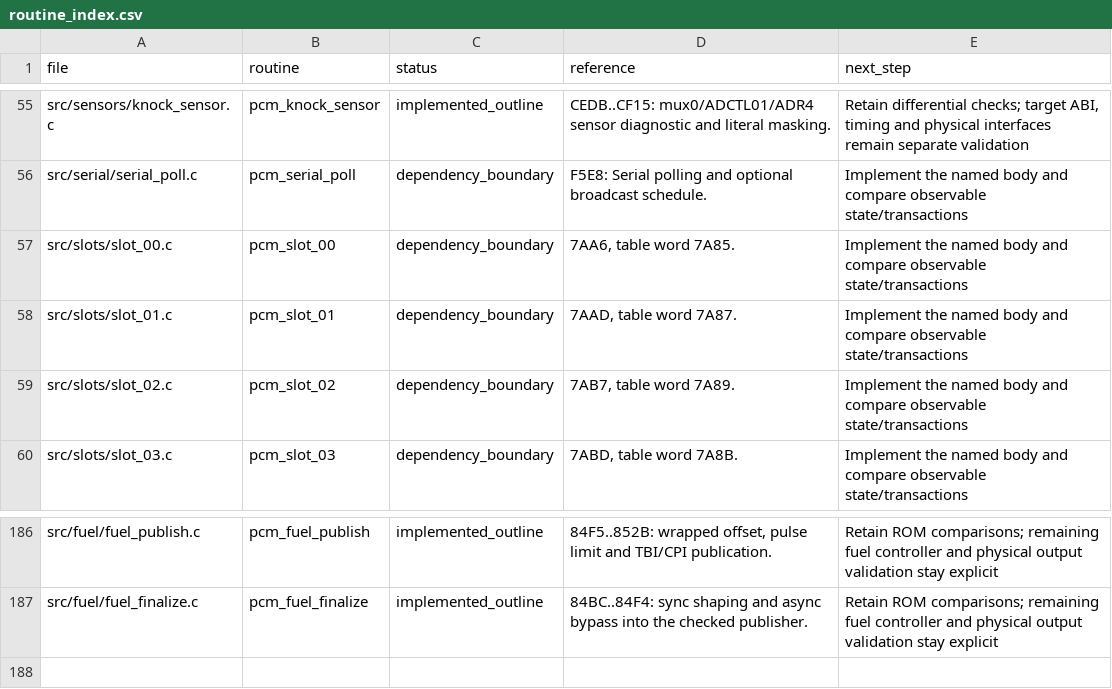
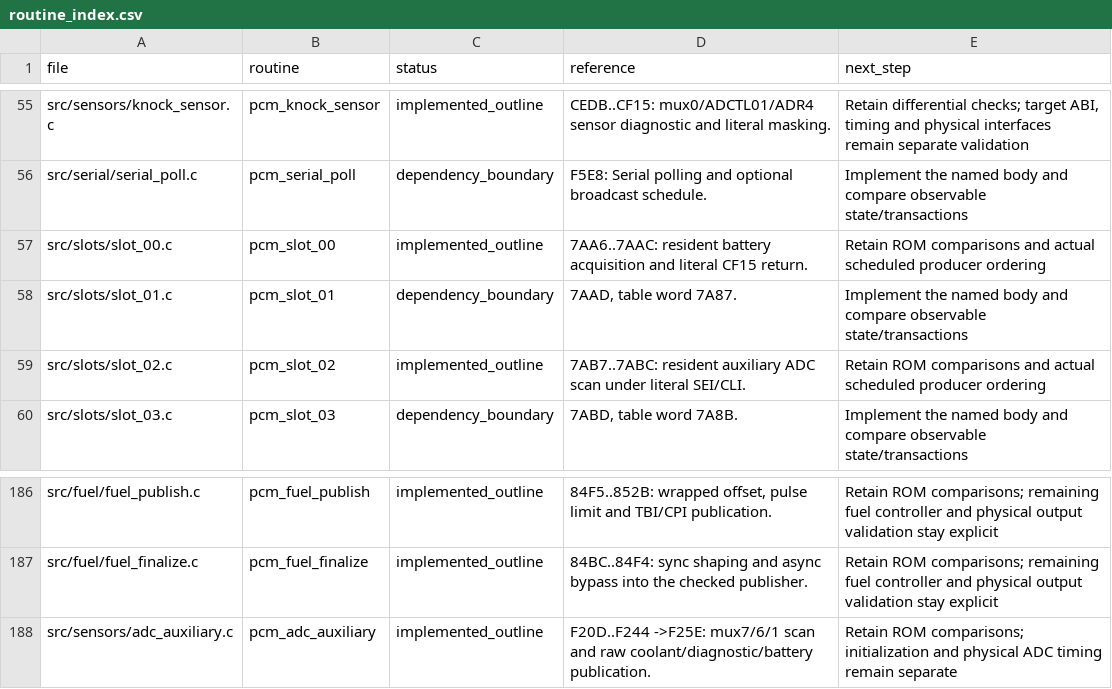
Before and after one commit to snow663/7427HWContract, a CSV file: pseudo-source/routine_index.csv, drawn as a sheet; only a part is shown, gaps mark what is left out.

Commit message:
Connect battery and auxiliary acquisition in resident slots

```diff
--- a/pseudo-source/routine_index.csv
+++ b/pseudo-source/routine_index.csv
@@ -56,5 +56,5 @@ src/sensors/knock_sensor.c,pcm_knock_sensor,implemented_outline,CEDB..CF15: mux0
 src/serial/serial_poll.c,pcm_serial_poll,dependency_boundary,F5E8: Serial polling and optional broadcast schedule.,Implement the named body and compare observable state/transactions
-src/slots/slot_00.c,pcm_slot_00,dependency_boundary,"7AA6, table word 7A85.",Implement the named body and compare observable state/transactions
+src/slots/slot_00.c,pcm_slot_00,implemented_outline,7AA6..7AAC: resident battery acquisition and literal CF15 return.,Retain ROM comparisons and actual scheduled producer ordering
 src/slots/slot_01.c,pcm_slot_01,dependency_boundary,"7AAD, table word 7A87.",Implement the named body and compare observable state/transactions
-src/slots/slot_02.c,pcm_slot_02,dependency_boundary,"7AB7, table word 7A89.",Implement the named body and compare observable state/transactions
+src/slots/slot_02.c,pcm_slot_02,implemented_outline,7AB7..7ABC: resident auxiliary ADC scan under literal SEI/CLI.,Retain ROM comparisons and actual scheduled producer ordering
 src/slots/slot_03.c,pcm_slot_03,dependency_boundary,"7ABD, table word 7A8B.",Implement the named body and compare observable state/transactions
@@ -187 +187,2 @@ src/fuel/fuel_publish.c,pcm_fuel_publish,implemented_outline,"84F5..852B: wrappe
 src/fuel/fuel_finalize.c,pcm_fuel_finalize,implemented_outline,84BC..84F4: sync shaping and async bypass into the checked publisher.,Retain ROM comparisons; remaining fuel controller and physical output validation stay explicit
+src/sensors/adc_auxiliary.c,pcm_adc_auxiliary,implemented_outline,F20D..F244 ->F25E: mux7/6/1 scan and raw coolant/diagnostic/battery publication.,Retain ROM comparisons; initialization and physical ADC timing remain separate
```
Also changed, not shown: 14 other files.
